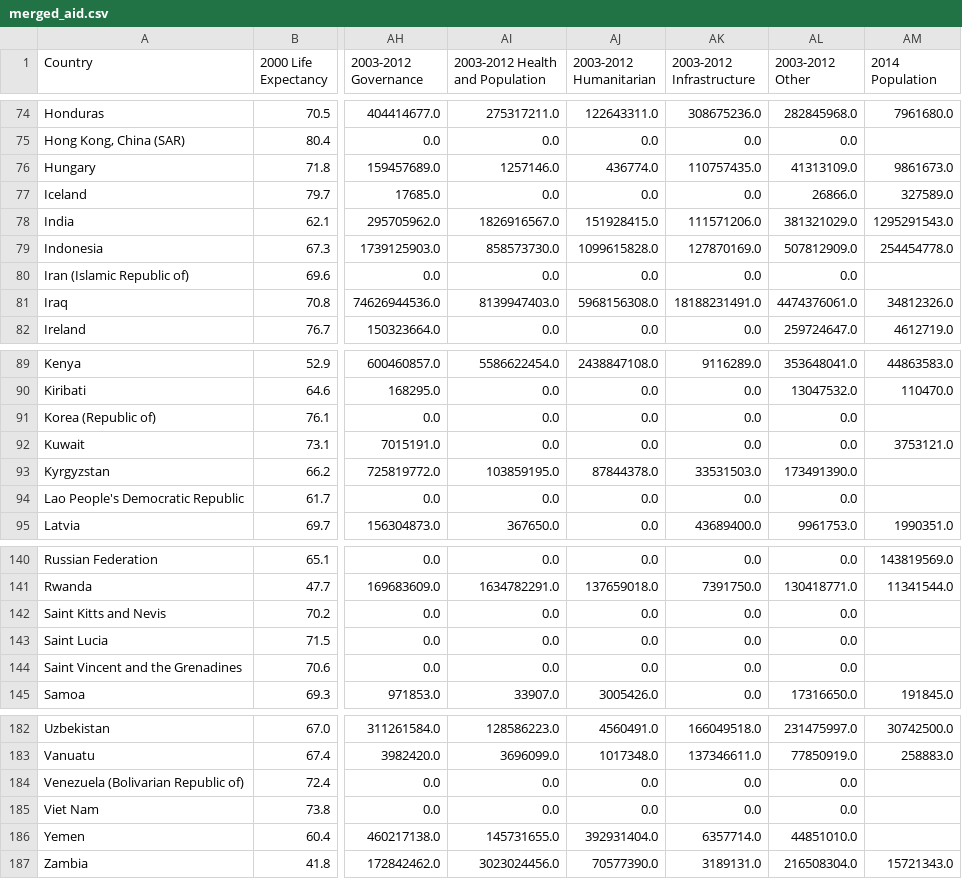
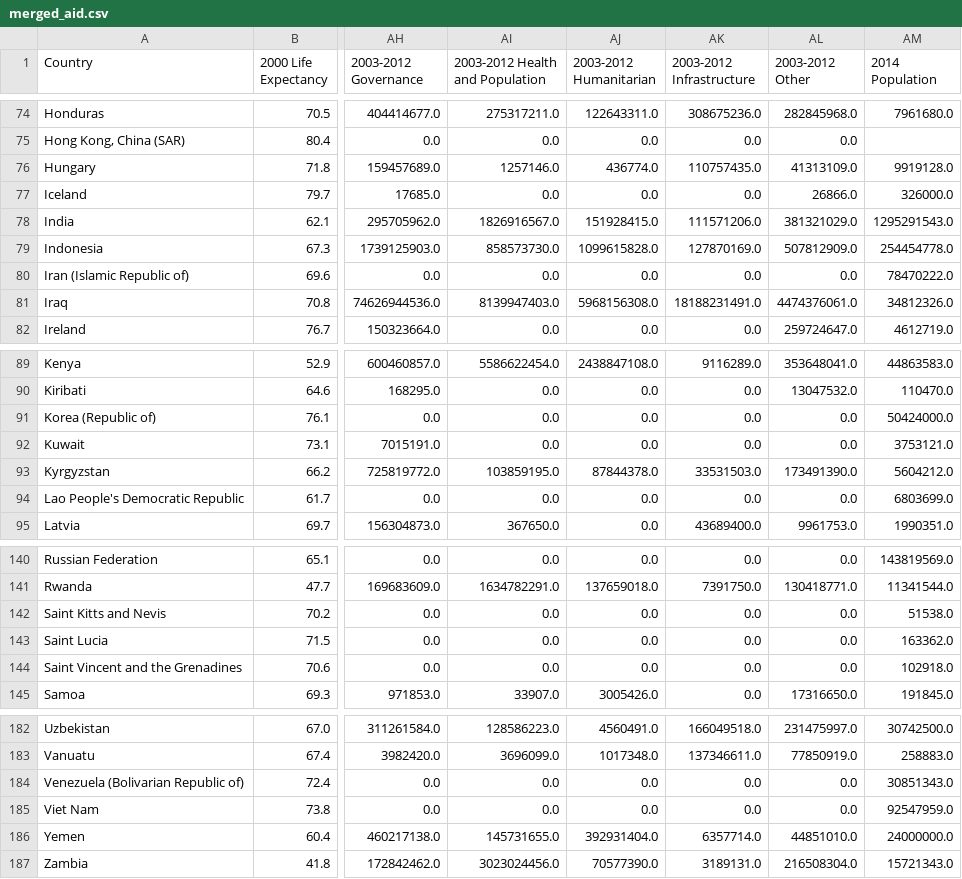
Before and after one commit to ds-proto/ds-proto.github.io, a CSV file: data/merged_aid.csv, drawn as a sheet; only a part is shown, gaps mark what is left out; the diff covers the shown part only; the diff names each change by its address in the sheet, - before the commit and + after, or states it on an @@ line.

Commit message:
Incorporate population and region cleaning into final dataset

```diff
--- a/data/merged_aid.csv
+++ b/data/merged_aid.csv
-AM76 (2014 Population): 9861673.0
+AM76 (2014 Population): 9919128.0
-AM77 (2014 Population): 327589.0
+AM77 (2014 Population): 326000.0
-AM80 (2014 Population): (empty)
+AM80 (2014 Population): 78470222.0
-AM91 (2014 Population): (empty)
+AM91 (2014 Population): 50424000.0
-AM93 (2014 Population): (empty)
+AM93 (2014 Population): 5604212.0
-AM94 (2014 Population): (empty)
+AM94 (2014 Population): 6803699.0
-AM142 (2014 Population): (empty)
+AM142 (2014 Population): 51538.0
-AM143 (2014 Population): (empty)
+AM143 (2014 Population): 163362.0
-AM144 (2014 Population): (empty)
+AM144 (2014 Population): 102918.0
-AM184 (2014 Population): (empty)
+AM184 (2014 Population): 30851343.0
-AM185 (2014 Population): (empty)
+AM185 (2014 Population): 92547959.0
-AM186 (2014 Population): (empty)
+AM186 (2014 Population): 24000000.0
```
Also changed, not shown: 13 edited cells elsewhere in this file, 5 other files.
